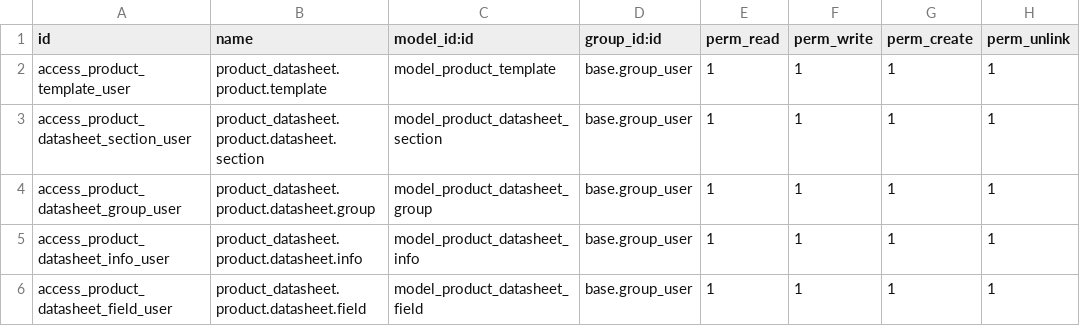
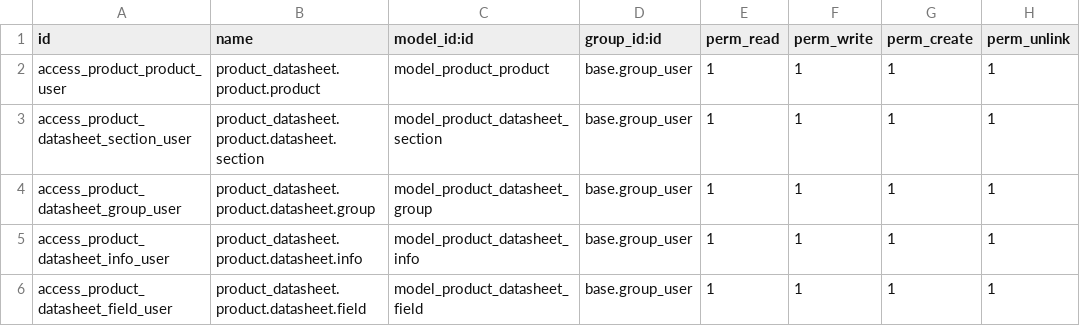
Before and after one commit to odoospace/product_datasheet, a CSV file: security/ir.model.access.csv, drawn as a sheet.

Commit message:
[REF] Set access to product_product

```diff
--- a/security/ir.model.access.csv
+++ b/security/ir.model.access.csv
@@ -1,3 +1,3 @@
 id,name,model_id:id,group_id:id,perm_read,perm_write,perm_create,perm_unlink
-access_product_template_user,product_datasheet.product.template,model_product_template,base.group_user,1,1,1,1
+access_product_product_user,product_datasheet.product.product,model_product_product,base.group_user,1,1,1,1
 access_product_datasheet_section_user,product_datasheet.product.datasheet.section,model_product_datasheet_section,base.group_user,1,1,1,1
```
